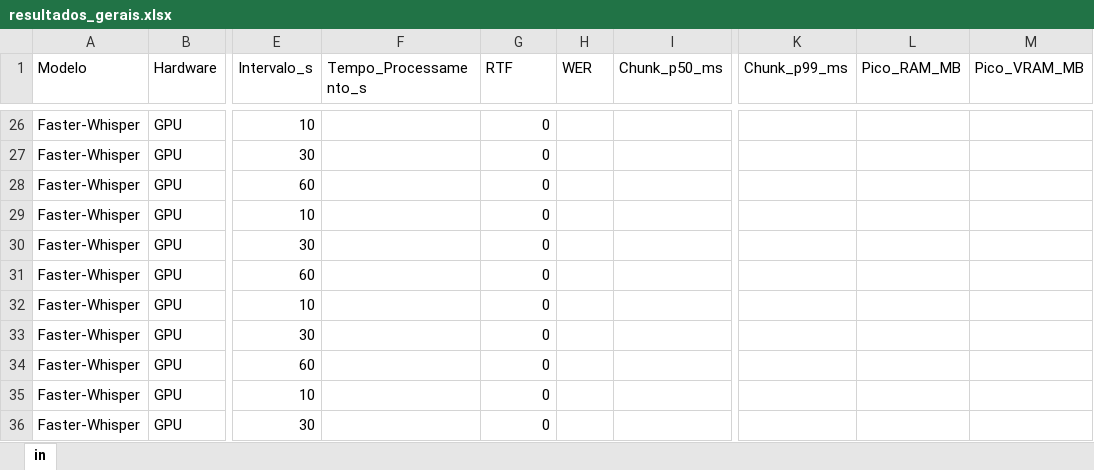
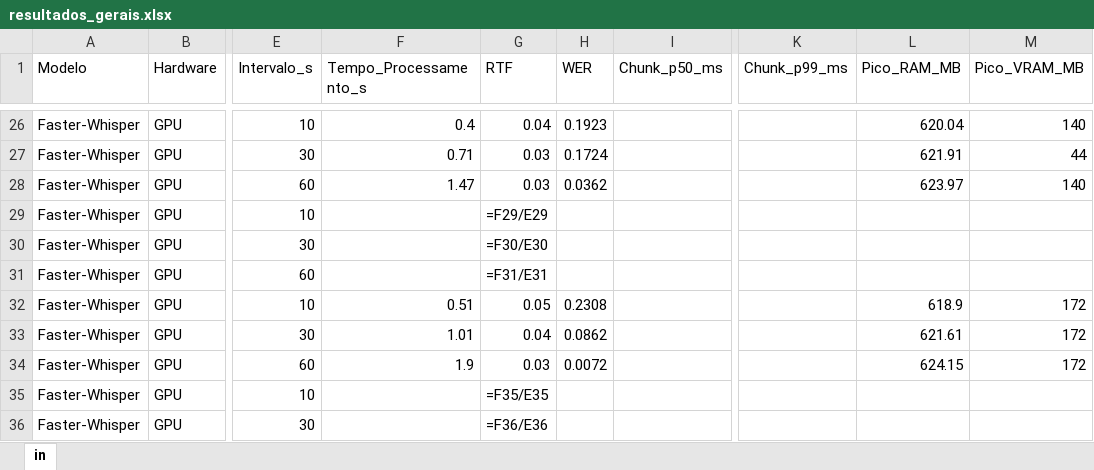
Before and after one commit to GlobalVoice-Uni/GlobalVoice-Testes-Modelos-ASR, an Excel workbook: resultados/resultados_gerais.xlsx, sheet in, drawn as a sheet; only a part is shown, gaps mark what is left out; values as stored, in another font and other column widths than the file's, no borders; formulas without a stored value are shown as written; charts and pictures and conditional formats not drawn; the diff covers the shown part only; the diff names each change by its address in the sheet, - before the commit and + after, or states it on an @@ line.

```diff
--- a/resultados/resultados_gerais.xlsx (sheet in)
+++ b/resultados/resultados_gerais.xlsx (sheet in)
-F26 (Tempo_Processamento_s): (empty)
+F26 (Tempo_Processamento_s): 0.4
-G26 (RTF): 0
+G26 (RTF): 0.04
-H26 (WER): (empty)
+H26 (WER): 0.1923
-L26 (Pico_RAM_MB): (empty)
+L26 (Pico_RAM_MB): 620.04
-M26 (Pico_VRAM_MB): (empty)
+M26 (Pico_VRAM_MB): 140
-F27 (Tempo_Processamento_s): (empty)
+F27 (Tempo_Processamento_s): 0.71
-G27:G28 (RTF): 0
+G27:G28 (RTF): 0.03
-H27 (WER): (empty)
+H27 (WER): 0.1724
-L27 (Pico_RAM_MB): (empty)
+L27 (Pico_RAM_MB): 621.91
-M27 (Pico_VRAM_MB): (empty)
+M27 (Pico_VRAM_MB): 44
-F28 (Tempo_Processamento_s): (empty)
+F28 (Tempo_Processamento_s): 1.47
-H28 (WER): (empty)
+H28 (WER): 0.0362
-L28 (Pico_RAM_MB): (empty)
+L28 (Pico_RAM_MB): 623.97
-M28 (Pico_VRAM_MB): (empty)
+M28 (Pico_VRAM_MB): 140
-G29 (RTF): 0
+G29 (RTF): =F29/E29
-G30 (RTF): 0
+G30 (RTF): =F30/E30
-G31 (RTF): 0
+G31 (RTF): =F31/E31
-F32 (Tempo_Processamento_s): (empty)
+F32 (Tempo_Processamento_s): 0.51
-G32 (RTF): 0
+G32 (RTF): 0.05
-H32 (WER): (empty)
+H32 (WER): 0.2308
-L32 (Pico_RAM_MB): (empty)
+L32 (Pico_RAM_MB): 618.9
-M32:M34 (Pico_VRAM_MB): (empty)
+M32:M34 (Pico_VRAM_MB): 172
-F33 (Tempo_Processamento_s): (empty)
+F33 (Tempo_Processamento_s): 1.01
-G33 (RTF): 0
+G33 (RTF): 0.04
-H33 (WER): (empty)
+H33 (WER): 0.0862
-L33 (Pico_RAM_MB): (empty)
+L33 (Pico_RAM_MB): 621.61
-F34 (Tempo_Processamento_s): (empty)
+F34 (Tempo_Processamento_s): 1.9
-G34 (RTF): 0
+G34 (RTF): 0.03
-H34 (WER): (empty)
+H34 (WER): 0.0072
-L34 (Pico_RAM_MB): (empty)
+L34 (Pico_RAM_MB): 624.15
-G35 (RTF): 0
+G35 (RTF): =F35/E35
-G36 (RTF): 0
+G36 (RTF): =F36/E36
```
Also changed, not shown: 397 edited cells elsewhere in this sheet, charts or pictures, 4 other files.
